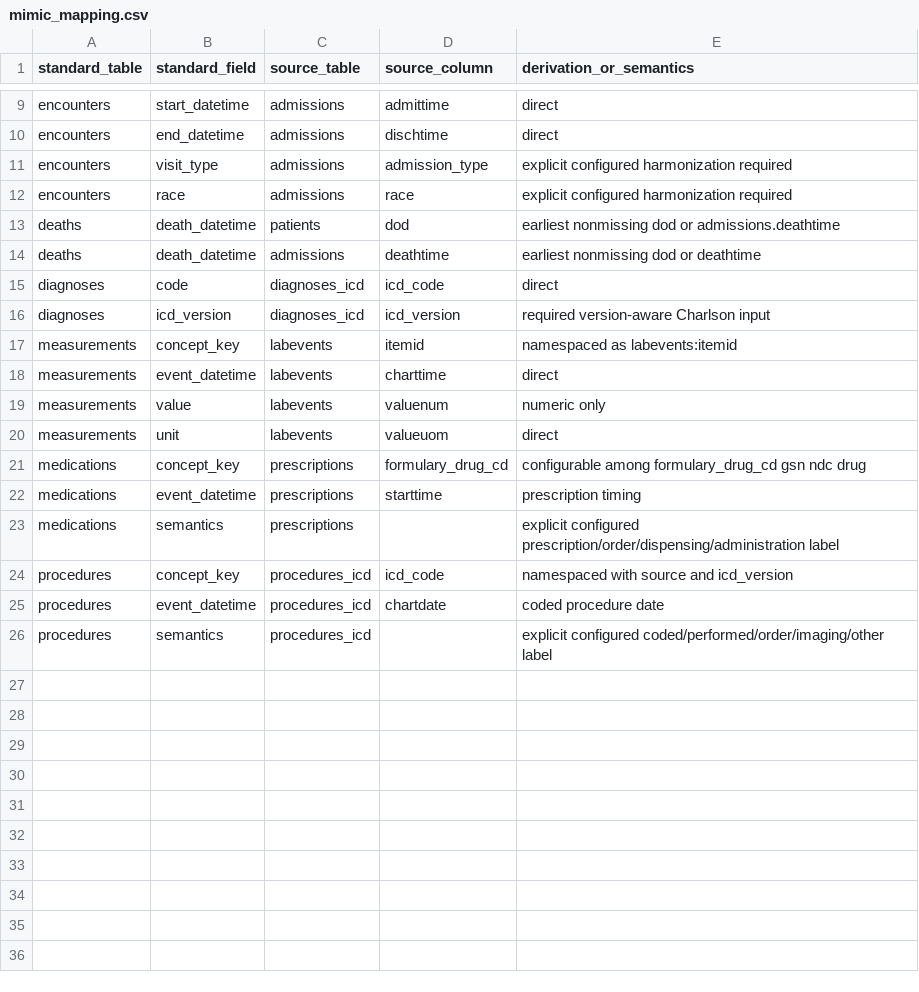
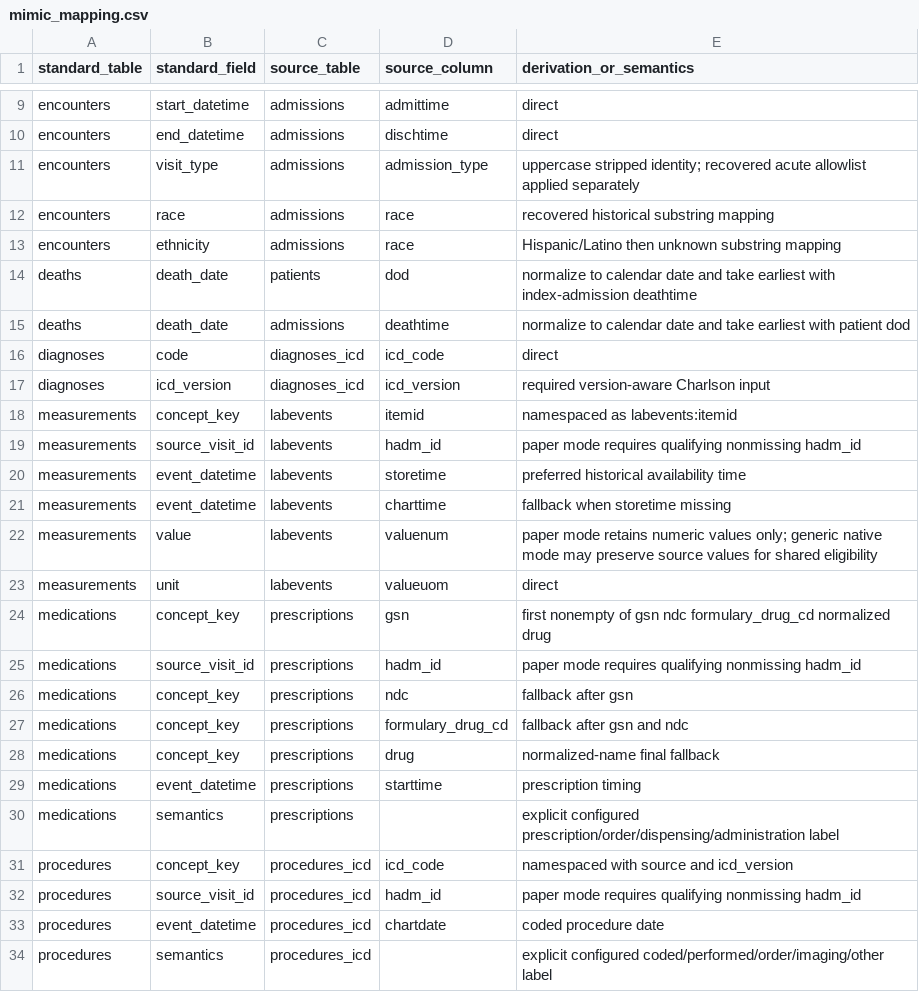
Before and after one commit to Ria-Chaudhry/Mortality_Prediction, a CSV file: mappings/mimic_mapping.csv, drawn as a sheet; only a part is shown, gaps mark what is left out.

Commit message:
Correct MIMIC replication methods and held-out SHAP

```diff
--- a/mappings/mimic_mapping.csv
+++ b/mappings/mimic_mapping.csv
@@ -10,6 +10,7 @@ encounters,start_datetime,admissions,admittime,direct
 encounters,end_datetime,admissions,dischtime,direct
-encounters,visit_type,admissions,admission_type,explicit configured harmonization required
-encounters,race,admissions,race,explicit configured harmonization required
-deaths,death_datetime,patients,dod,earliest nonmissing dod or admissions.deathtime
-deaths,death_datetime,admissions,deathtime,earliest nonmissing dod or deathtime
+encounters,visit_type,admissions,admission_type,uppercase stripped identity; recovered acute allowlist applied separately
+encounters,race,admissions,race,recovered historical substring mapping
+encounters,ethnicity,admissions,race,Hispanic/Latino then unknown substring mapping
+deaths,death_date,patients,dod,normalize to calendar date and take earliest with index-admission deathtime
+deaths,death_date,admissions,deathtime,normalize to calendar date and take earliest with patient dod
 diagnoses,code,diagnoses_icd,icd_code,direct
@@ -17,6 +18,12 @@ diagnoses,icd_version,diagnoses_icd,icd_version,required version-aware Charlson
 measurements,concept_key,labevents,itemid,namespaced as labevents:itemid
-measurements,event_datetime,labevents,charttime,direct
-measurements,value,labevents,valuenum,numeric only
+measurements,source_visit_id,labevents,hadm_id,paper mode requires qualifying nonmissing hadm_id
+measurements,event_datetime,labevents,storetime,preferred historical availability time
+measurements,event_datetime,labevents,charttime,fallback when storetime missing
+measurements,value,labevents,valuenum,paper mode retains numeric values only; generic native mode may preserve source values for shared eligibility
 measurements,unit,labevents,valueuom,direct
-medications,concept_key,prescriptions,formulary_drug_cd,configurable among formulary_drug_cd gsn ndc drug
+medications,concept_key,prescriptions,gsn,first nonempty of gsn ndc formulary_drug_cd normalized drug
+medications,source_visit_id,prescriptions,hadm_id,paper mode requires qualifying nonmissing hadm_id
+medications,concept_key,prescriptions,ndc,fallback after gsn
+medications,concept_key,prescriptions,formulary_drug_cd,fallback after gsn and ndc
+medications,concept_key,prescriptions,drug,normalized-name final fallback
 medications,event_datetime,prescriptions,starttime,prescription timing
@@ -24,2 +31,3 @@ medications,semantics,prescriptions,,explicit configured prescription/order/disp
 procedures,concept_key,procedures_icd,icd_code,namespaced with source and icd_version
+procedures,source_visit_id,procedures_icd,hadm_id,paper mode requires qualifying nonmissing hadm_id
 procedures,event_datetime,procedures_icd,chartdate,coded procedure date
```
Also changed, not shown: 35 other files.
